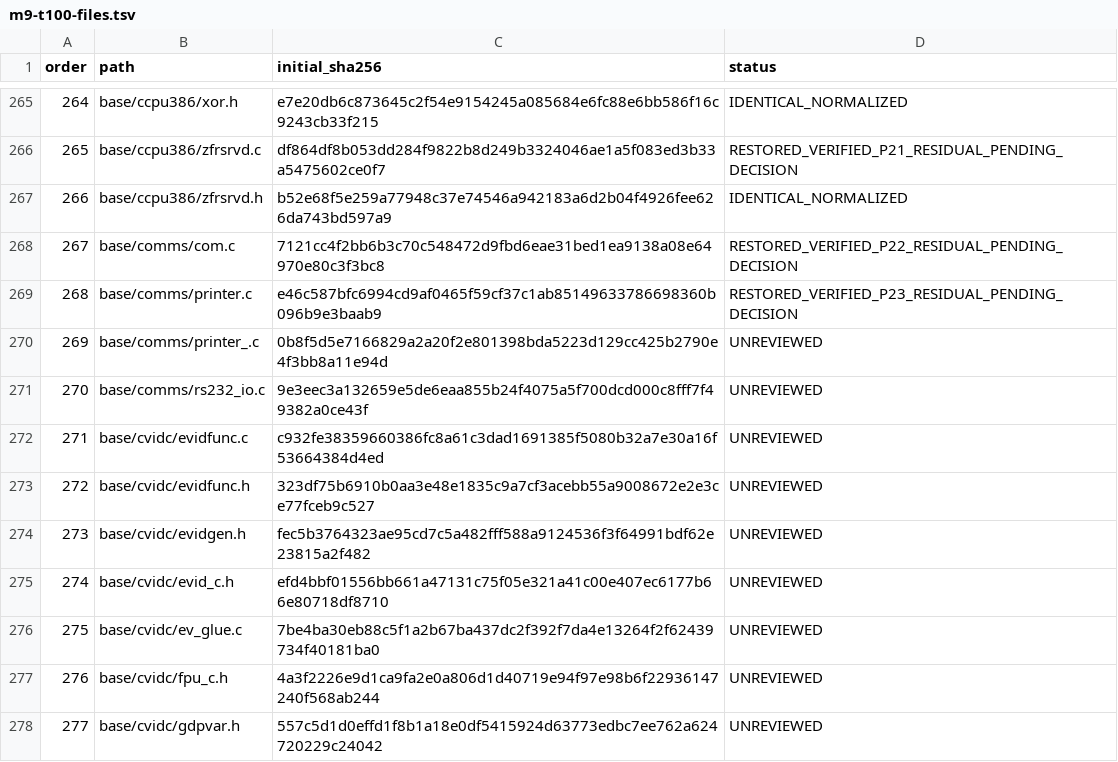
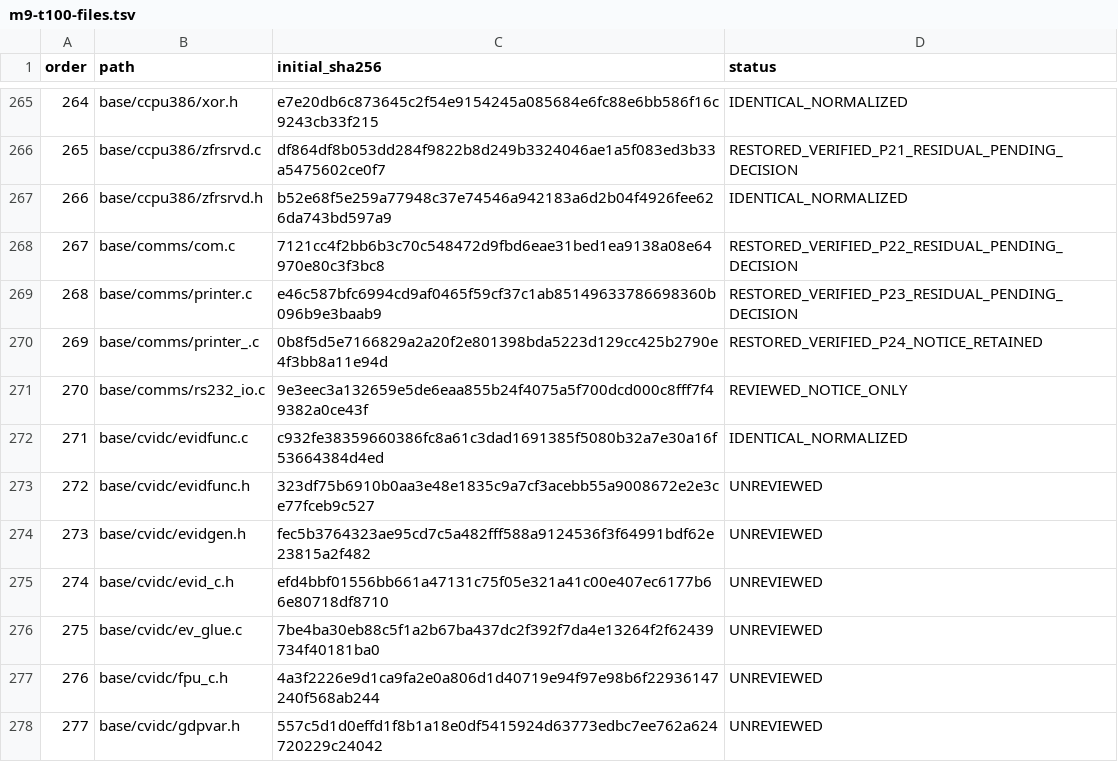
Before and after one commit to cshaxu/softpc, a TSV file: docs/etc/evidence/softpc/m9-t100-files.tsv, drawn as a sheet; only a part is shown, gaps mark what is left out.

Commit message:
M9 T100 S1 P24: restore original printer BIOS declarations

```diff
--- a/docs/etc/evidence/softpc/m9-t100-files.tsv
+++ b/docs/etc/evidence/softpc/m9-t100-files.tsv
@@ -269,5 +269,5 @@ order	path	initial_sha256	status
 268	base/comms/printer.c	e46c587bfc6994cd9af0465f59cf37c1ab85149633786698360b096b9e3baab9	RESTORED_VERIFIED_P23_RESIDUAL_PENDING_DECISION
-269	base/comms/printer_.c	0b8f5d5e7166829a2a20f2e801398bda5223d129cc425b2790e4f3bb8a11e94d	UNREVIEWED
-270	base/comms/rs232_io.c	9e3eec3a132659e5de6eaa855b24f4075a5f700dcd000c8fff7f49382a0ce43f	UNREVIEWED
-271	base/cvidc/evidfunc.c	c932fe38359660386fc8a61c3dad1691385f5080b32a7e30a16f53664384d4ed	UNREVIEWED
+269	base/comms/printer_.c	0b8f5d5e7166829a2a20f2e801398bda5223d129cc425b2790e4f3bb8a11e94d	RESTORED_VERIFIED_P24_NOTICE_RETAINED
+270	base/comms/rs232_io.c	9e3eec3a132659e5de6eaa855b24f4075a5f700dcd000c8fff7f49382a0ce43f	REVIEWED_NOTICE_ONLY
+271	base/cvidc/evidfunc.c	c932fe38359660386fc8a61c3dad1691385f5080b32a7e30a16f53664384d4ed	IDENTICAL_NORMALIZED
 272	base/cvidc/evidfunc.h	323df75b6910b0aa3e48e1835c9a7cf3acebb55a9008672e2e3ce77fceb9c527	UNREVIEWED
```
Also changed, not shown: docs/etc/evidence/softpc/xp-sp1-current-manifest.tsv, 5 other files.
